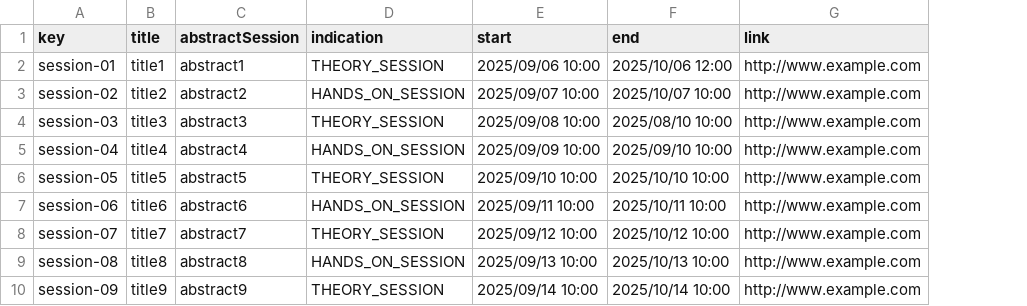
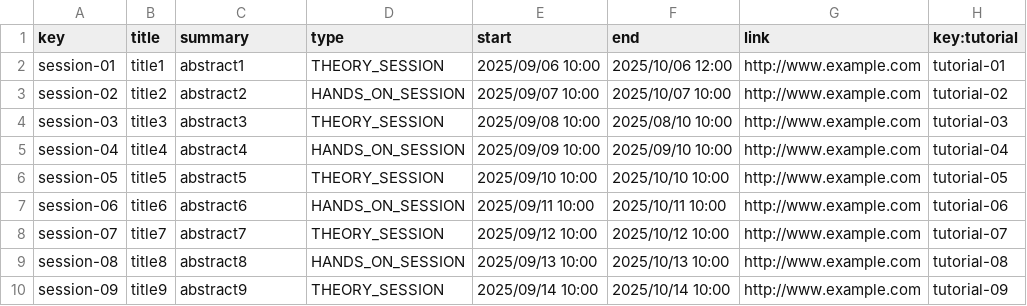
Before and after one commit to alepervaz/Acme-L3-D02, a CSV file: src/main/webapp/WEB-INF/resources/sample-data/Session.csv, drawn as a sheet; the diff names each change by its address in the sheet, - before the commit and + after, or states it on an @@ line.

```diff
--- a/src/main/webapp/WEB-INF/resources/sample-data/Session.csv
+++ b/src/main/webapp/WEB-INF/resources/sample-data/Session.csv
+column H (key:tutorial), rows 2-10: tutorial-01 | tutorial-02 | tutorial-03 | tutorial-04 | tutorial-05 | tutorial-06 | tutorial-07 | tutorial-08 | tutorial-09
-C1: abstractSession
+C1: summary
-D1: indication
+D1: type
```
Also changed, not shown: src/main/webapp/WEB-INF/resources/sample-data/Tutorial.csv, 14 other files.
